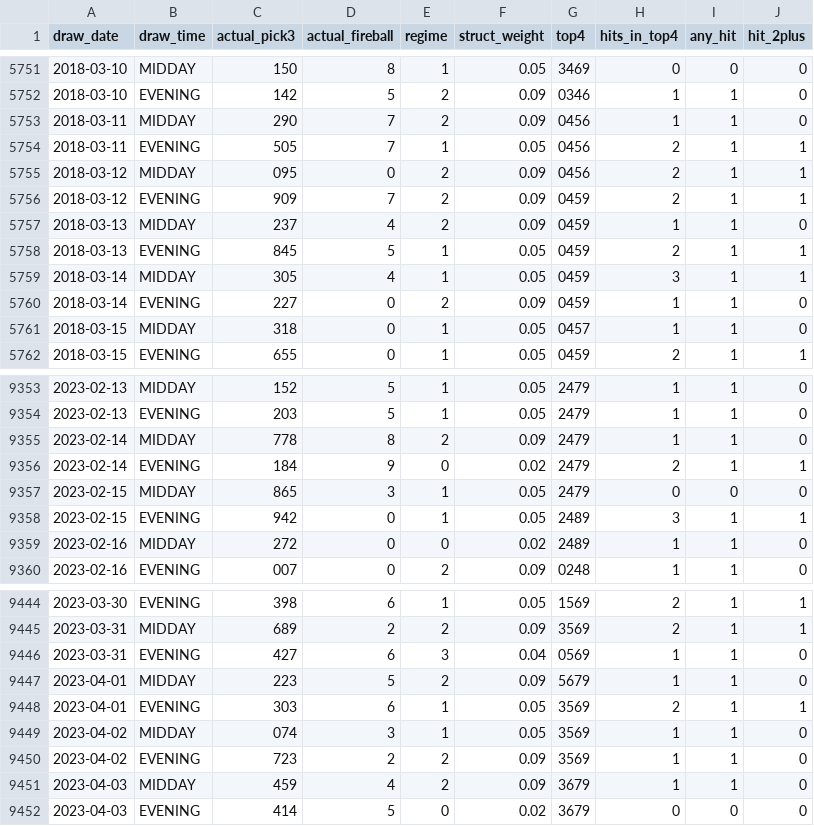
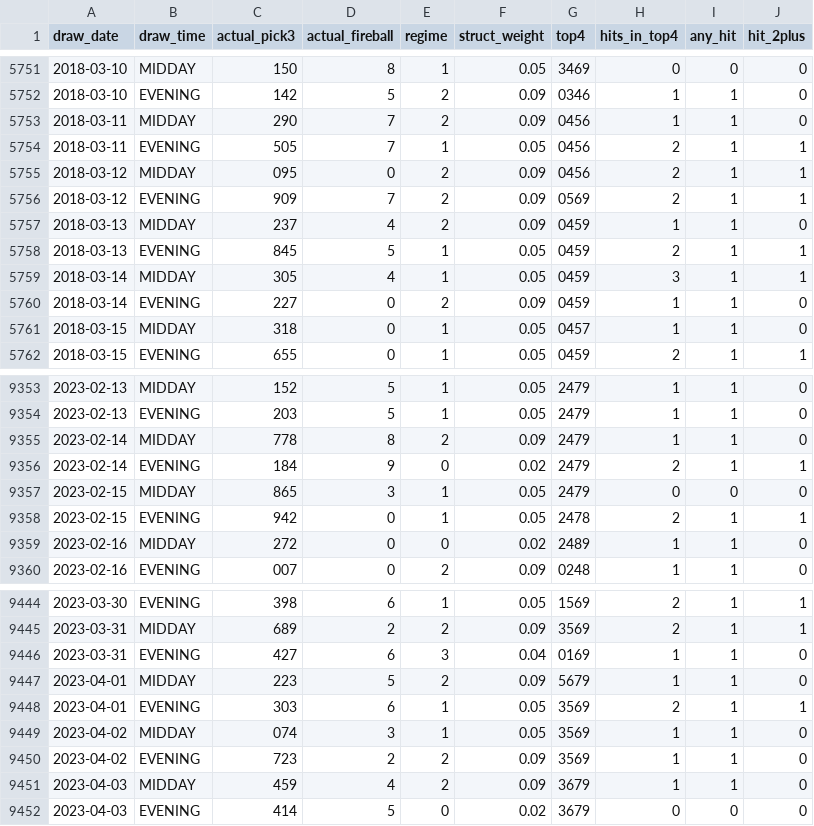
Before and after one commit to Fluffyballs78/il-pick3-pipeline, a CSV file: data/live_performance_log.csv, drawn as a sheet; only a part is shown, gaps mark what is left out; the diff covers the shown part only.

```diff
--- a/data/live_performance_log.csv
+++ b/data/live_performance_log.csv
@@ -5755,3 +5755,3 @@ draw_date,draw_time,actual_pick3,actual_fireball,regime,struct_weight,top4,hits_
 2018-03-12,MIDDAY,095,0,2,0.09,0456,2,1,1
-2018-03-12,EVENING,909,7,2,0.09,0459,2,1,1
+2018-03-12,EVENING,909,7,2,0.09,0569,2,1,1
 2018-03-13,MIDDAY,237,4,2,0.09,0459,1,1,0
@@ -9357,3 +9357,3 @@ draw_date,draw_time,actual_pick3,actual_fireball,regime,struct_weight,top4,hits_
 2023-02-15,MIDDAY,865,3,1,0.05,2479,0,0,0
-2023-02-15,EVENING,942,0,1,0.05,2489,3,1,1
+2023-02-15,EVENING,942,0,1,0.05,2478,2,1,1
 2023-02-16,MIDDAY,272,0,0,0.02,2489,1,1,0
@@ -9445,3 +9445,3 @@ draw_date,draw_time,actual_pick3,actual_fireball,regime,struct_weight,top4,hits_
 2023-03-31,MIDDAY,689,2,2,0.09,3569,2,1,1
-2023-03-31,EVENING,427,6,3,0.04,0569,1,1,0
+2023-03-31,EVENING,427,6,3,0.04,0169,1,1,0
 2023-04-01,MIDDAY,223,5,2,0.09,5679,1,1,0
```
Also changed, not shown: 1 added row and 12 edited cells elsewhere in this file, 8 other files.
